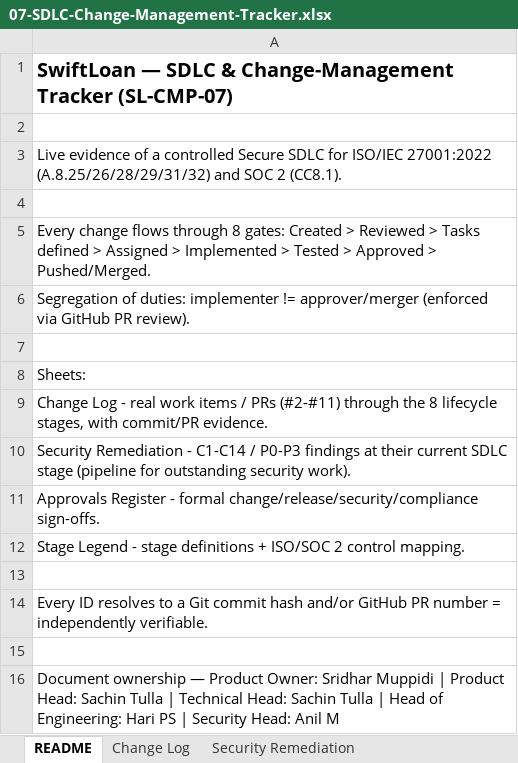
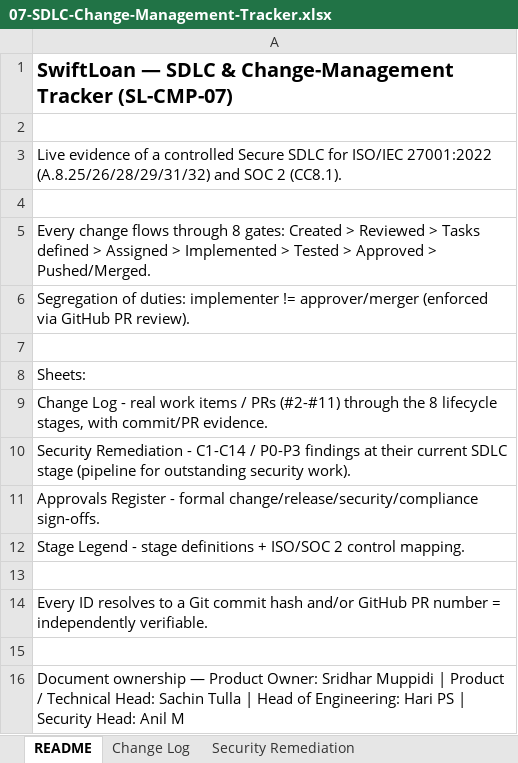
Before and after one commit to sachintulla/SwiftLoan-Platform, an Excel workbook: docs/compliance/07-SDLC-Change-Management-Tracker.xlsx, sheet README, drawn as a sheet; values as stored, in another font and other column widths than the file's, no borders; the diff names each change by its address in the sheet, - before the commit and + after, or states it on an @@ line.

```diff
--- a/docs/compliance/07-SDLC-Change-Management-Tracker.xlsx (sheet README)
+++ b/docs/compliance/07-SDLC-Change-Management-Tracker.xlsx (sheet README)
-A16: …| Product Head: Sachin Tulla | Technical Head:…
+A16: …| Product / Technical Head:…
```
Also changed, not shown: sheet Change Log, sheet Approvals Register, docs/compliance/05-Statement-of-Applicability.xlsx, docs/compliance/06-Compliance-Evidence-Pack-and-Claims-Matrix.xlsx, 16 other files.
